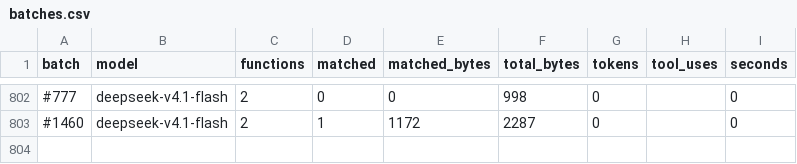
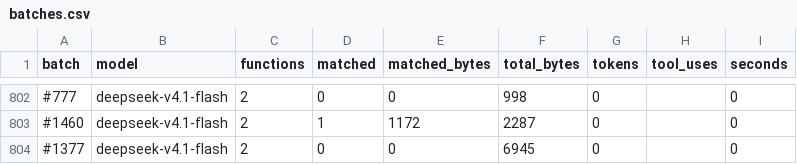
Before and after one commit to CubeB/byte-tactics, a CSV file: data/batches.csv, drawn as a sheet; only a part is shown, gaps mark what is left out; the diff names each change by its address in the sheet, - before the commit and + after, or states it on an @@ line.

```diff
--- a/data/batches.csv
+++ b/data/batches.csv
+row 804: #1377 | deepseek-v4.1-flash | 2 | 0 | 0 | 6945 | 0 |  | 0
```
Also changed, not shown: data/attempts.csv, data/progress.csv, 1 other file.
